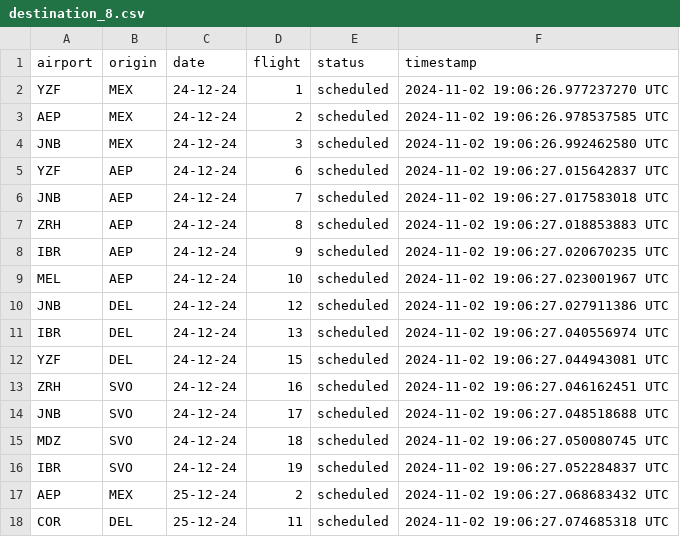
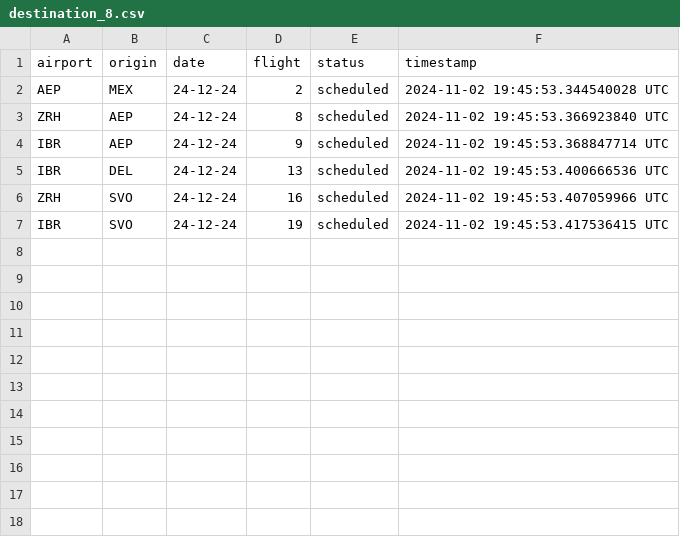
Before and after one commit to Jmenechian/Cassandra-Like-DB, a CSV file: src/tables/destination_8.csv, drawn as a sheet.

```diff
--- a/src/tables/destination_8.csv
+++ b/src/tables/destination_8.csv
@@ -1,18 +1,7 @@
 airport,origin,date,flight,status,timestamp
-YZF,MEX,24-12-24,1,scheduled,2024-11-02 19:06:26.977237270 UTC
-AEP,MEX,24-12-24,2,scheduled,2024-11-02 19:06:26.978537585 UTC
-JNB,MEX,24-12-24,3,scheduled,2024-11-02 19:06:26.992462580 UTC
-YZF,AEP,24-12-24,6,scheduled,2024-11-02 19:06:27.015642837 UTC
-JNB,AEP,24-12-24,7,scheduled,2024-11-02 19:06:27.017583018 UTC
-ZRH,AEP,24-12-24,8,scheduled,2024-11-02 19:06:27.018853883 UTC
-IBR,AEP,24-12-24,9,scheduled,2024-11-02 19:06:27.020670235 UTC
-MEL,AEP,24-12-24,10,scheduled,2024-11-02 19:06:27.023001967 UTC
-JNB,DEL,24-12-24,12,scheduled,2024-11-02 19:06:27.027911386 UTC
-IBR,DEL,24-12-24,13,scheduled,2024-11-02 19:06:27.040556974 UTC
-YZF,DEL,24-12-24,15,scheduled,2024-11-02 19:06:27.044943081 UTC
-ZRH,SVO,24-12-24,16,scheduled,2024-11-02 19:06:27.046162451 UTC
-JNB,SVO,24-12-24,17,scheduled,2024-11-02 19:06:27.048518688 UTC
-MDZ,SVO,24-12-24,18,scheduled,2024-11-02 19:06:27.050080745 UTC
-IBR,SVO,24-12-24,19,scheduled,2024-11-02 19:06:27.052284837 UTC
-AEP,MEX,25-12-24,2,scheduled,2024-11-02 19:06:27.068683432 UTC
-COR,DEL,25-12-24,11,scheduled,2024-11-02 19:06:27.074685318 UTC
+AEP,MEX,24-12-24,2,scheduled,2024-11-02 19:45:53.344540028 UTC
+ZRH,AEP,24-12-24,8,scheduled,2024-11-02 19:45:53.366923840 UTC
+IBR,AEP,24-12-24,9,scheduled,2024-11-02 19:45:53.368847714 UTC
+IBR,DEL,24-12-24,13,scheduled,2024-11-02 19:45:53.400666536 UTC
+ZRH,SVO,24-12-24,16,scheduled,2024-11-02 19:45:53.407059966 UTC
+IBR,SVO,24-12-24,19,scheduled,2024-11-02 19:45:53.417536415 UTC
```
Also changed, not shown: src/tables/destination_3.csv, src/tables/destination_4.csv, 19 other files.
